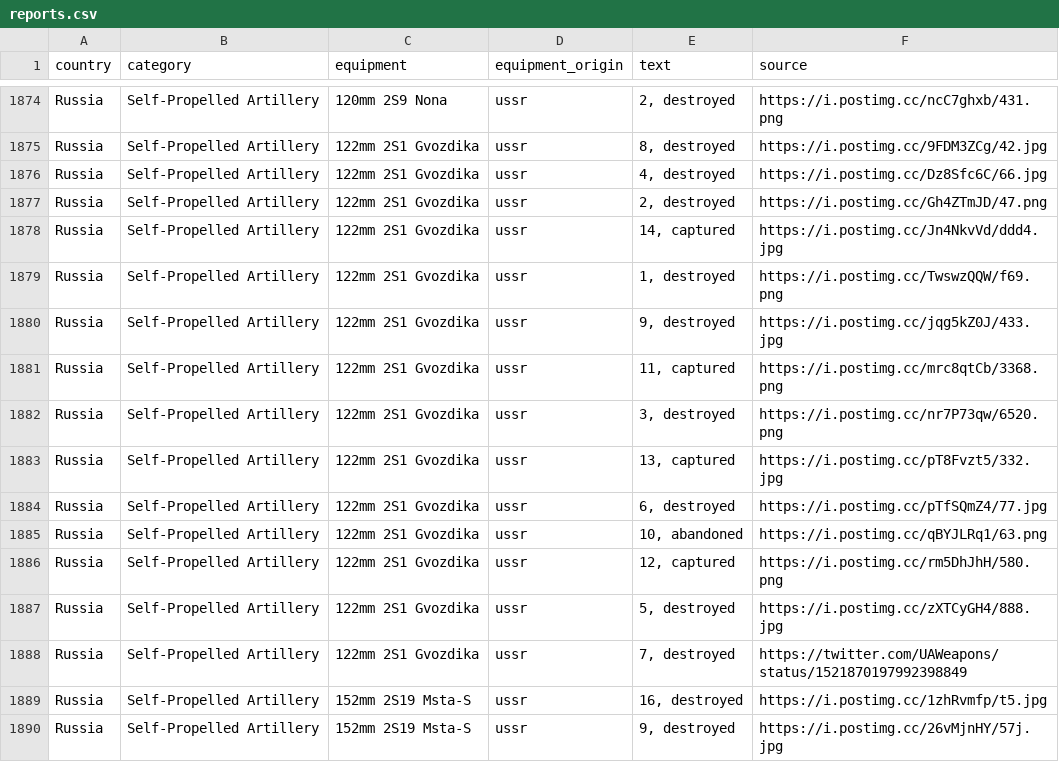
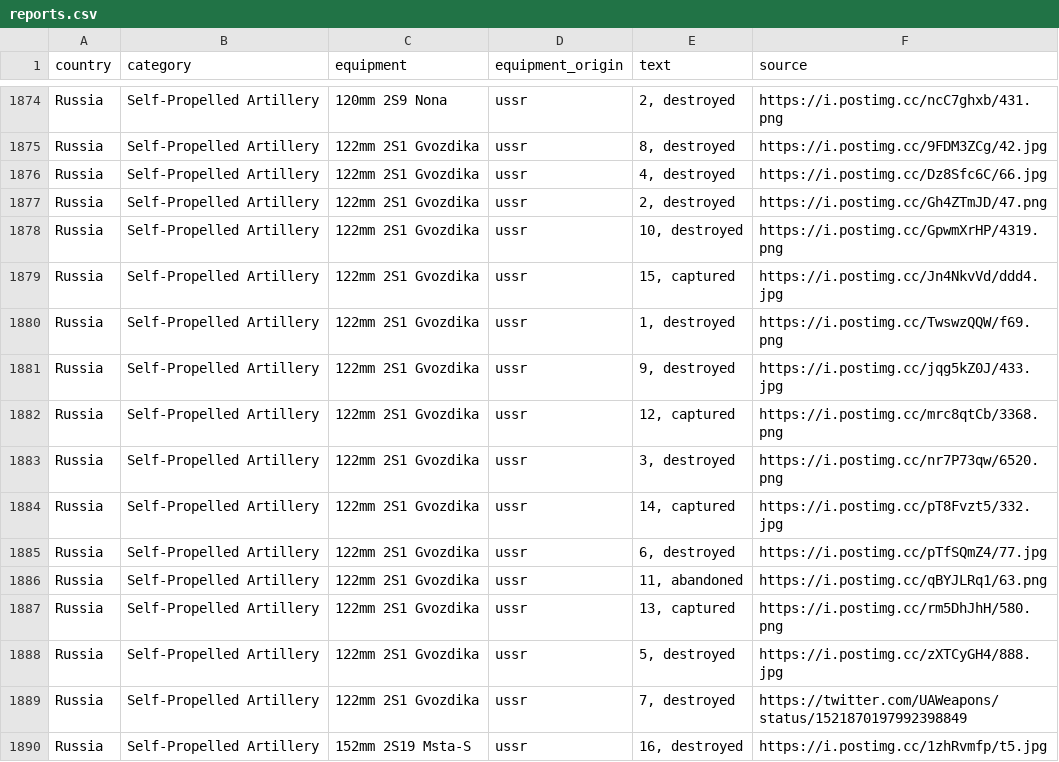
Before and after one commit to mauforonda/ukraine, a CSV file: reports.csv, drawn as a sheet; only a part is shown, gaps mark what is left out; the shorter side is filled out with more unchanged rows.

```diff
--- a/reports.csv
+++ b/reports.csv
@@ -1877,11 +1877,12 @@ Russia,Self-Propelled Artillery ,122mm 2S1 Gvozdika,ussr,"4, destroyed",https://
 Russia,Self-Propelled Artillery ,122mm 2S1 Gvozdika,ussr,"2, destroyed",https://i.postimg.cc/Gh4ZTmJD/47.png
-Russia,Self-Propelled Artillery ,122mm 2S1 Gvozdika,ussr,"14, captured",https://i.postimg.cc/Jn4NkvVd/ddd4.jpg
+Russia,Self-Propelled Artillery ,122mm 2S1 Gvozdika,ussr,"10, destroyed",https://i.postimg.cc/GpwmXrHP/4319.png
+Russia,Self-Propelled Artillery ,122mm 2S1 Gvozdika,ussr,"15, captured",https://i.postimg.cc/Jn4NkvVd/ddd4.jpg
 Russia,Self-Propelled Artillery ,122mm 2S1 Gvozdika,ussr,"1, destroyed",https://i.postimg.cc/TwswzQQW/f69.png
 Russia,Self-Propelled Artillery ,122mm 2S1 Gvozdika,ussr,"9, destroyed",https://i.postimg.cc/jqg5kZ0J/433.jpg
-Russia,Self-Propelled Artillery ,122mm 2S1 Gvozdika,ussr,"11, captured",https://i.postimg.cc/mrc8qtCb/3368.png
+Russia,Self-Propelled Artillery ,122mm 2S1 Gvozdika,ussr,"12, captured",https://i.postimg.cc/mrc8qtCb/3368.png
 Russia,Self-Propelled Artillery ,122mm 2S1 Gvozdika,ussr,"3, destroyed",https://i.postimg.cc/nr7P73qw/6520.png
-Russia,Self-Propelled Artillery ,122mm 2S1 Gvozdika,ussr,"13, captured",https://i.postimg.cc/pT8Fvzt5/332.jpg
+Russia,Self-Propelled Artillery ,122mm 2S1 Gvozdika,ussr,"14, captured",https://i.postimg.cc/pT8Fvzt5/332.jpg
 Russia,Self-Propelled Artillery ,122mm 2S1 Gvozdika,ussr,"6, destroyed",https://i.postimg.cc/pTfSQmZ4/77.jpg
-Russia,Self-Propelled Artillery ,122mm 2S1 Gvozdika,ussr,"10, abandoned",https://i.postimg.cc/qBYJLRq1/63.png
-Russia,Self-Propelled Artillery ,122mm 2S1 Gvozdika,ussr,"12, captured",https://i.postimg.cc/rm5DhJhH/580.png
+Russia,Self-Propelled Artillery ,122mm 2S1 Gvozdika,ussr,"11, abandoned",https://i.postimg.cc/qBYJLRq1/63.png
+Russia,Self-Propelled Artillery ,122mm 2S1 Gvozdika,ussr,"13, captured",https://i.postimg.cc/rm5DhJhH/580.png
 Russia,Self-Propelled Artillery ,122mm 2S1 Gvozdika,ussr,"5, destroyed",https://i.postimg.cc/zXTCyGH4/888.jpg
```
Also changed, not shown: log.csv, summary.csv.
